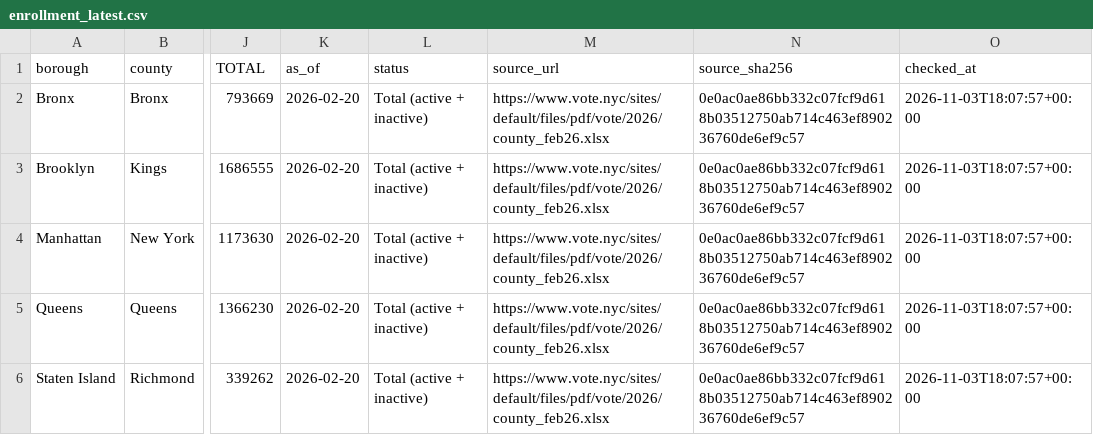
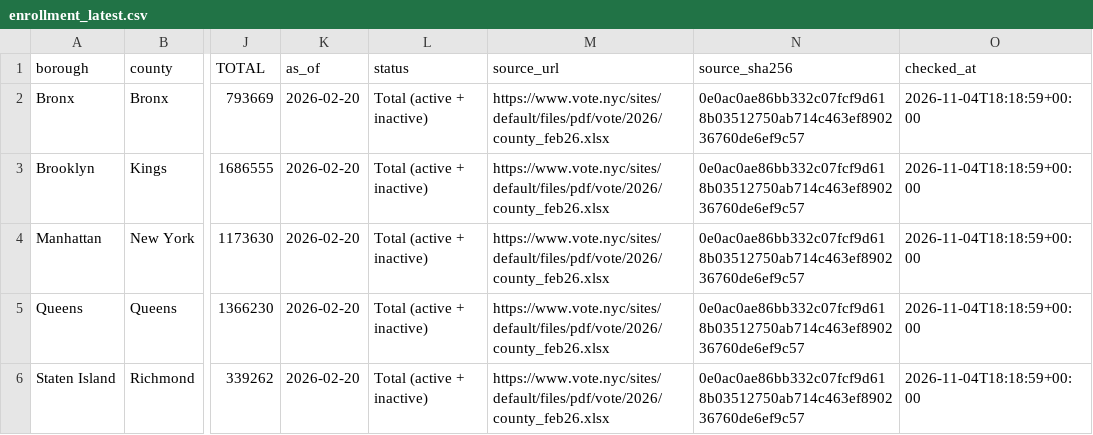
Before and after one commit to Roo100/NYC-political-demographic-map, a CSV file: data/enrollment_latest.csv, drawn as a sheet; only a part is shown, gaps mark what is left out; the diff names each change by its address in the sheet, - before the commit and + after, or states it on an @@ line.

```diff
--- a/data/enrollment_latest.csv
+++ b/data/enrollment_latest.csv
-O2:O6 (checked_at): 2026-11-03T18:07:57+00:00
+O2:O6 (checked_at): 2026-11-04T18:18:59+00:00
```
Also changed, not shown: 1 other file.
